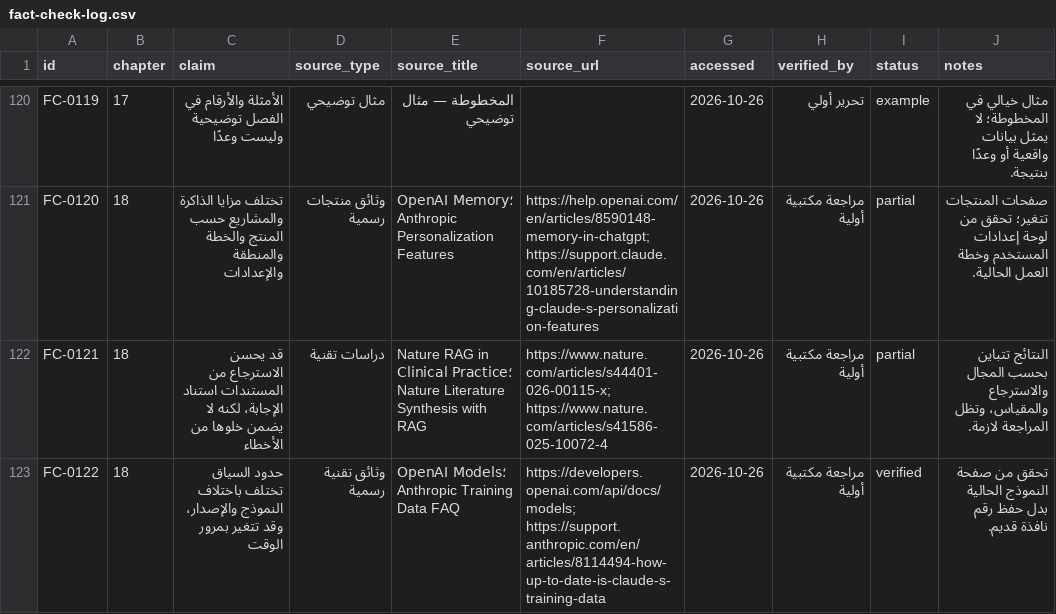
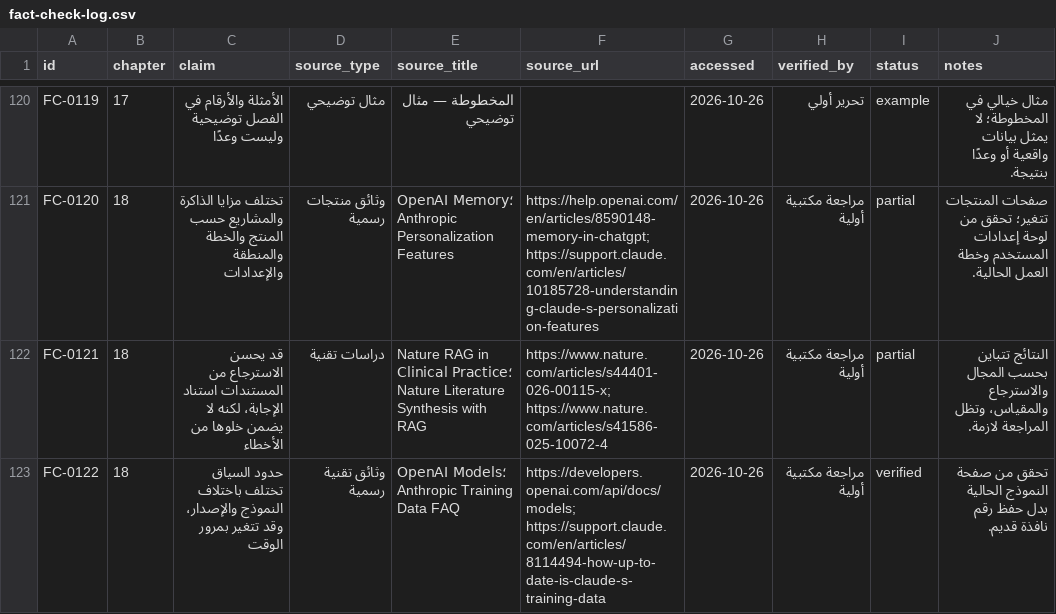
Before and after one commit to AhmedAlmaghz/AI4ALL-Book, a CSV file: docs/fact-check-log.csv, drawn as a sheet; only a part is shown, gaps mark what is left out; the diff covers the shown part only.

Commit message:
Enhance accessibility and metadata in documentation and scripts
- Added Schema.org accessibility data to EPUB package in export-book.py.
- Updated design-system.md and export-report.md to reflect new accessibility features and PDF structure.
- Improved fact-check log with updated references and corrected URLs.
- Enhanced progress and QA reports to include details on accessibility compliance and PDF tagging.
- Created a new source link audit document to track link statuses and issues.

```diff
--- a/docs/fact-check-log.csv
+++ b/docs/fact-check-log.csv
@@ -122,2 +122,2 @@
 "FC-0121","18","قد يحسن الاسترجاع من المستندات استناد الإجابة، لكنه لا يضمن خلوها من الأخطاء","دراسات تقنية","Nature RAG in Clinical Practice؛ Nature Literature Synthesis with RAG","https://www.nature.com/articles/s44401-026-00115-x; https://www.nature.com/articles/s41586-025-10072-4","2026-10-26","مراجعة مكتبية أولية","partial","النتائج تتباين بحسب المجال والاسترجاع والمقياس، وتظل المراجعة لازمة."
-"FC-0122","18","حدود السياق تختلف باختلاف النموذج والإصدار، وقد تتغير بمرور الوقت","وثائق تقنية رسمية","OpenAI Models؛ Anthropic Training Data FAQ","https://developers.openai.com/api/docs/models; https://support.anthropic.com/en/articles/8114494-how-up-to-date-is-claude-s-training-data","2026-10-26","مراجعة مكتبية أولية","verified","تحقق من صفحة النموذج الحالية بدل حفظ رقم نافذة قديم."
+"FC-0122","18","حدود السياق تختلف باختلاف النموذج والإصدار، وقد تتغير بمرور الوقت","وثائق تقنية رسمية","OpenAI Models؛ Anthropic Training Data FAQ","https://developers.openai.com/api/docs/models; https://support.claude.com/en/articles/8114494-how-up-to-date-is-claude-s-training-data","2026-10-26","مراجعة مكتبية أولية","verified","تحقق من صفحة النموذج الحالية بدل حفظ رقم نافذة قديم."
```
Also changed, not shown: 5 edited cells elsewhere in this file, 8 other files.
